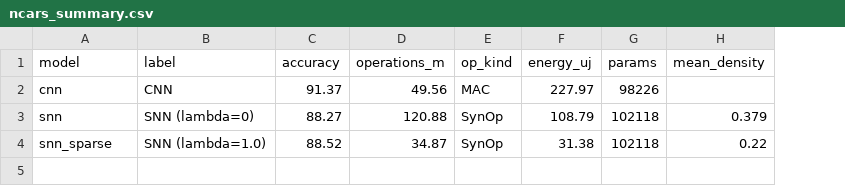
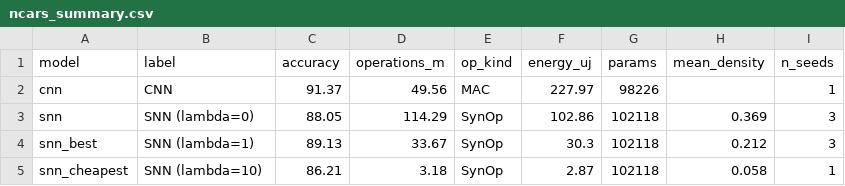
Before and after one commit to Syedmeasum14/Energy-efficient-event-camera-perception-with-spiking-neural-networks-measuring-the-accuracy-energy, a CSV file: results/ncars_summary.csv, drawn as a sheet; removed rows and columns are numbered as before the commit, all else as after; the diff names each change by its address in the sheet, - before the commit and + after, or states it on an @@ line.

```diff
--- a/results/ncars_summary.csv
+++ b/results/ncars_summary.csv
+column I (n_seeds), rows 2-3: 1 | 3
-C3 (accuracy): 88.27
+C3 (accuracy): 88.05
-D3 (operations_m): 120.88
+D3 (operations_m): 114.29
-F3 (energy_uj): 108.79
+F3 (energy_uj): 102.86
-H3 (mean_density): 0.379
+H3 (mean_density): 0.369
-row 4: snn_sparse | SNN (lambda=1.0) | 88.52 | 34.87 | SynOp | 31.38 | 102118 | 0.22
+row 4: snn_best | SNN (lambda=1) | 89.13 | 33.67 | SynOp | 30.3 | 102118 | 0.212 | 3
+row 5: snn_cheapest | SNN (lambda=10) | 86.21 | 3.18 | SynOp | 2.87 | 102118 | 0.058 | 1
```
Also changed, not shown: results/ncars_sweep.csv, 12 other files.
